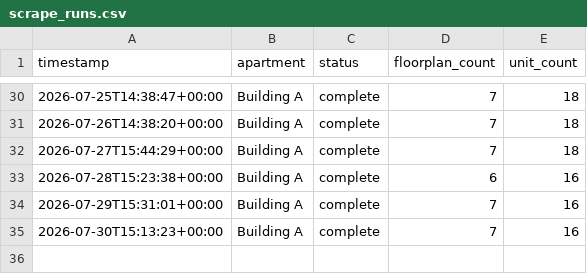
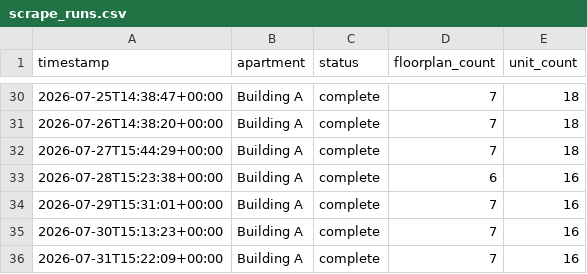
Before and after one commit to playuhh/tracker, a CSV file: data/scrape_runs.csv, drawn as a sheet; only a part is shown, gaps mark what is left out.

```diff
--- a/data/scrape_runs.csv
+++ b/data/scrape_runs.csv
@@ -35 +35,2 @@ timestamp,apartment,status,floorplan_count,unit_count
 2026-07-30T15:13:23+00:00,Building A,complete,7,16
+2026-07-31T15:22:09+00:00,Building A,complete,7,16
```
Also changed, not shown: data/floorplan_daily.csv, data/unit_prices.csv, 2 other files.
